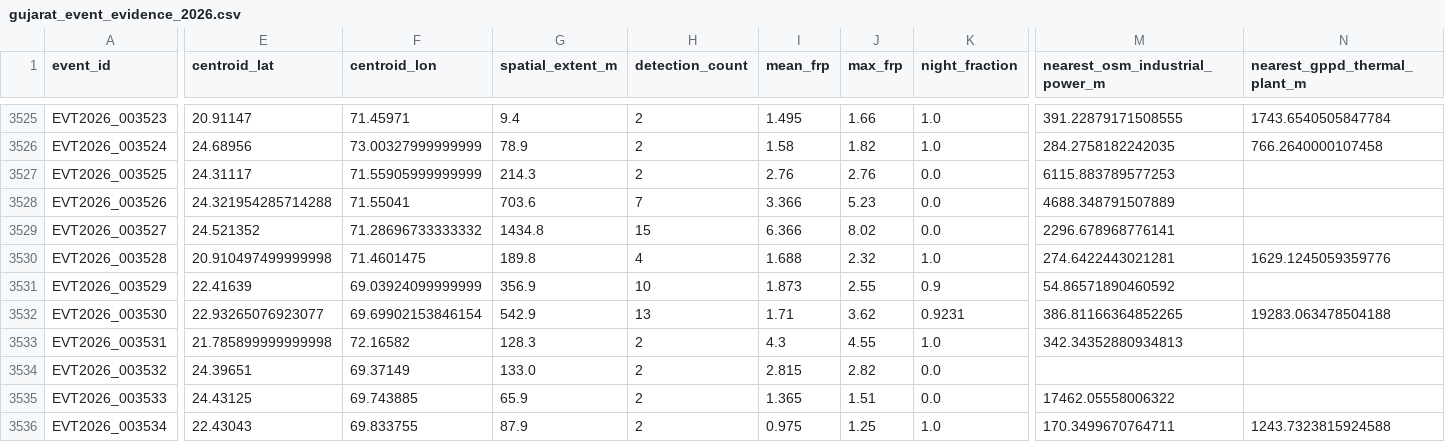
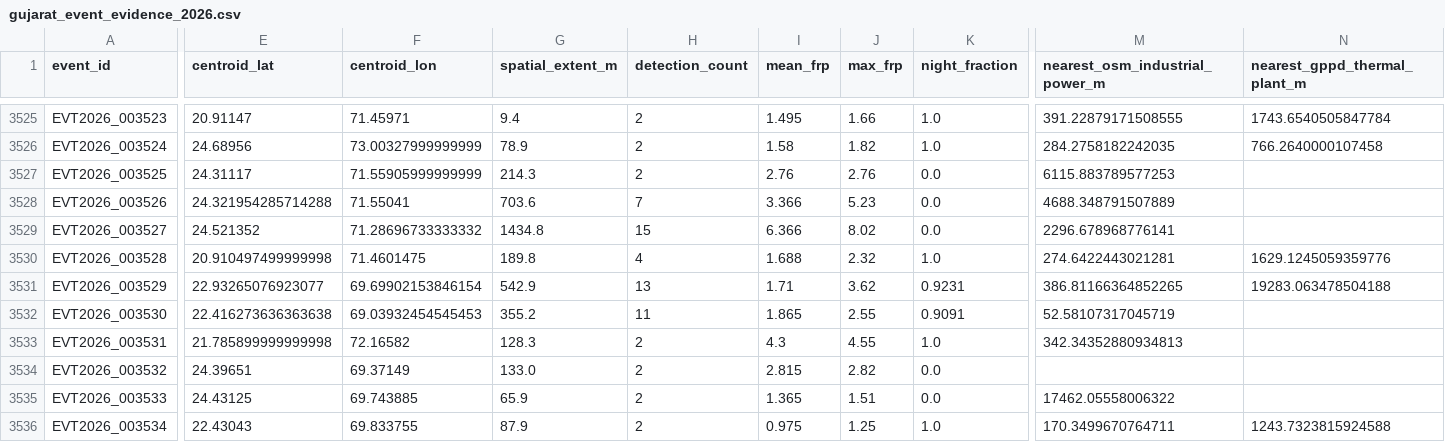
Before and after one commit to suvarchaw/Thermoscope, a CSV file: data/processed/gujarat_event_evidence_2026.csv, drawn as a sheet; only a part is shown, gaps mark what is left out; the diff covers the shown part only; the diff names each change by its address in the sheet, - before the commit and + after, or states it on an @@ line.

```diff
--- a/data/processed/gujarat_event_evidence_2026.csv
+++ b/data/processed/gujarat_event_evidence_2026.csv
-E3531 (centroid_lat): 22.41639
+E3531 (centroid_lat): 22.93265076923077
-F3531 (centroid_lon): 69.03924099999999
+F3531 (centroid_lon): 69.69902153846154
-G3531 (spatial_extent_m): 356.9
+G3531 (spatial_extent_m): 542.9
-H3531 (detection_count): 10
+H3531 (detection_count): 13
-I3531 (mean_frp): 1.873
+I3531 (mean_frp): 1.71
-J3531 (max_frp): 2.55
+J3531 (max_frp): 3.62
-K3531 (night_fraction): 0.9
+K3531 (night_fraction): 0.9231
-M3531 (nearest_osm_industrial_power_m): 54.86571890460592
+M3531 (nearest_osm_industrial_power_m): 386.81166364852265
-N3531 (nearest_gppd_thermal_plant_m): (empty)
+N3531 (nearest_gppd_thermal_plant_m): 19283.063478504188
-E3532 (centroid_lat): 22.93265076923077
+E3532 (centroid_lat): 22.416273636363638
-F3532 (centroid_lon): 69.69902153846154
+F3532 (centroid_lon): 69.03932454545453
-G3532 (spatial_extent_m): 542.9
+G3532 (spatial_extent_m): 355.2
-H3532 (detection_count): 13
+H3532 (detection_count): 11
-I3532 (mean_frp): 1.71
+I3532 (mean_frp): 1.865
-J3532 (max_frp): 3.62
+J3532 (max_frp): 2.55
-K3532 (night_fraction): 0.9231
+K3532 (night_fraction): 0.9091
-M3532 (nearest_osm_industrial_power_m): 386.81166364852265
+M3532 (nearest_osm_industrial_power_m): 52.58107317045719
-N3532 (nearest_gppd_thermal_plant_m): 19283.063478504188
+N3532 (nearest_gppd_thermal_plant_m): (empty)
```
Also changed, not shown: 10 edited cells elsewhere in this file, data/processed/gujarat_thermal_events_2026.csv, 3 other files.
